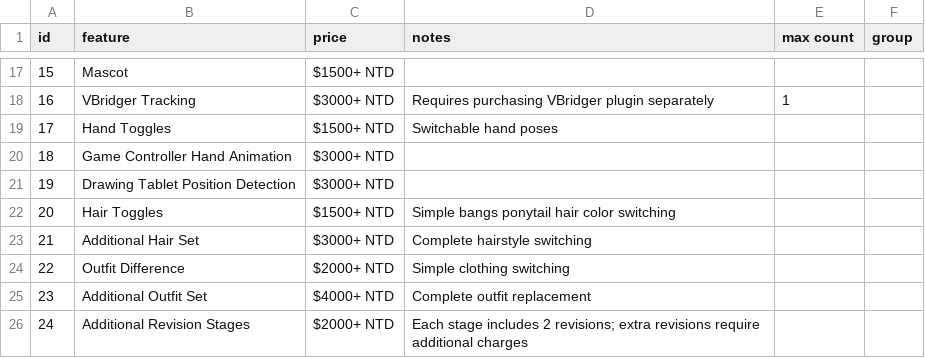
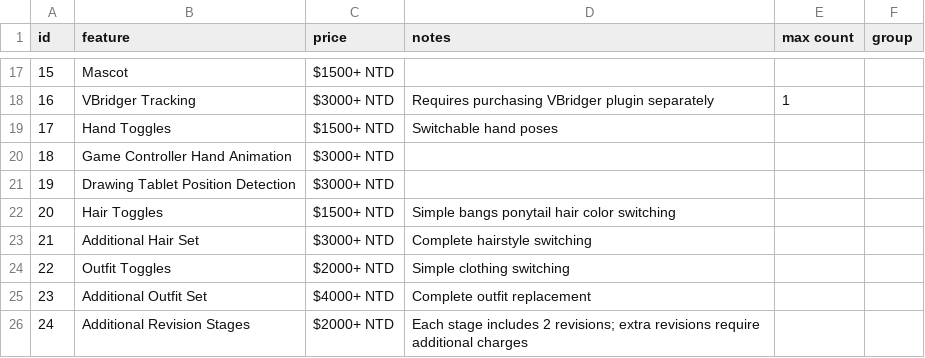
Before and after one commit to kuronikanoir/gina-rigging-calculator-dist, a CSV file: rigging_features_en.csv, drawn as a sheet; only a part is shown, gaps mark what is left out.

Commit message:
Update rigging_features_en.csv

```diff
--- a/rigging_features_en.csv
+++ b/rigging_features_en.csv
@@ -23,3 +23,3 @@ id,feature,price,notes,max count,group
 21,Additional Hair Set,$3000+ NTD,Complete hairstyle switching,,
-22,Outfit Difference,$2000+ NTD,Simple clothing switching,,
+22,Outfit Toggles,$2000+ NTD,Simple clothing switching,,
 23,Additional Outfit Set,$4000+ NTD,Complete outfit replacement,,
```
